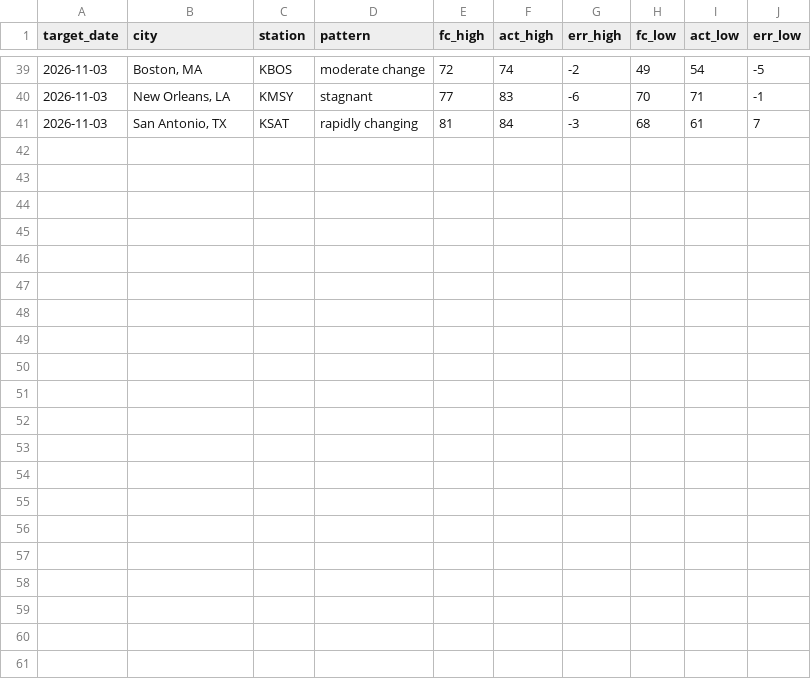
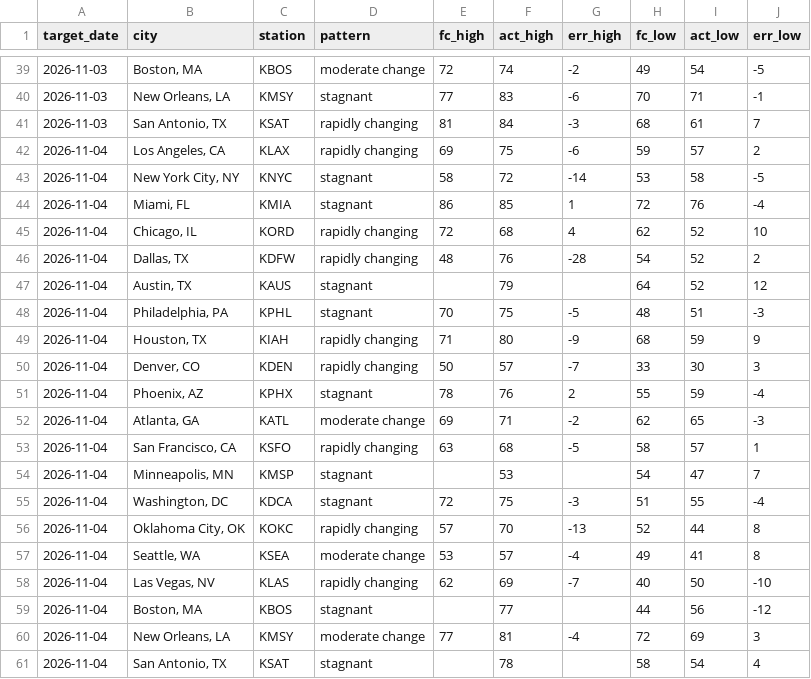
Before and after one commit to Rockinthemkicks/temp_predict, a CSV file: scores/history.csv, drawn as a sheet; only a part is shown, gaps mark what is left out.

Commit message:
Scores through 2026-11-05

```diff
--- a/scores/history.csv
+++ b/scores/history.csv
@@ -41 +41,21 @@ target_date,city,station,pattern,fc_high,act_high,err_high,fc_low,act_low,err_lo
 2026-11-03,"San Antonio, TX",KSAT,rapidly changing,81,84,-3,68,61,7
+2026-11-04,"Los Angeles, CA",KLAX,rapidly changing,69,75,-6,59,57,2
+2026-11-04,"New York City, NY",KNYC,stagnant,58,72,-14,53,58,-5
+2026-11-04,"Miami, FL",KMIA,stagnant,86,85,1,72,76,-4
+2026-11-04,"Chicago, IL",KORD,rapidly changing,72,68,4,62,52,10
+2026-11-04,"Dallas, TX",KDFW,rapidly changing,48,76,-28,54,52,2
+2026-11-04,"Austin, TX",KAUS,stagnant,,79,,64,52,12
+2026-11-04,"Philadelphia, PA",KPHL,stagnant,70,75,-5,48,51,-3
+2026-11-04,"Houston, TX",KIAH,rapidly changing,71,80,-9,68,59,9
+2026-11-04,"Denver, CO",KDEN,rapidly changing,50,57,-7,33,30,3
+2026-11-04,"Phoenix, AZ",KPHX,stagnant,78,76,2,55,59,-4
+2026-11-04,"Atlanta, GA",KATL,moderate change,69,71,-2,62,65,-3
+2026-11-04,"San Francisco, CA",KSFO,rapidly changing,63,68,-5,58,57,1
+2026-11-04,"Minneapolis, MN",KMSP,stagnant,,53,,54,47,7
+2026-11-04,"Washington, DC",KDCA,stagnant,72,75,-3,51,55,-4
+2026-11-04,"Oklahoma City, OK",KOKC,rapidly changing,57,70,-13,52,44,8
+2026-11-04,"Seattle, WA",KSEA,moderate change,53,57,-4,49,41,8
+2026-11-04,"Las Vegas, NV",KLAS,rapidly changing,62,69,-7,40,50,-10
+2026-11-04,"Boston, MA",KBOS,stagnant,,77,,44,56,-12
+2026-11-04,"New Orleans, LA",KMSY,moderate change,77,81,-4,72,69,3
+2026-11-04,"San Antonio, TX",KSAT,stagnant,,78,,58,54,4
```
